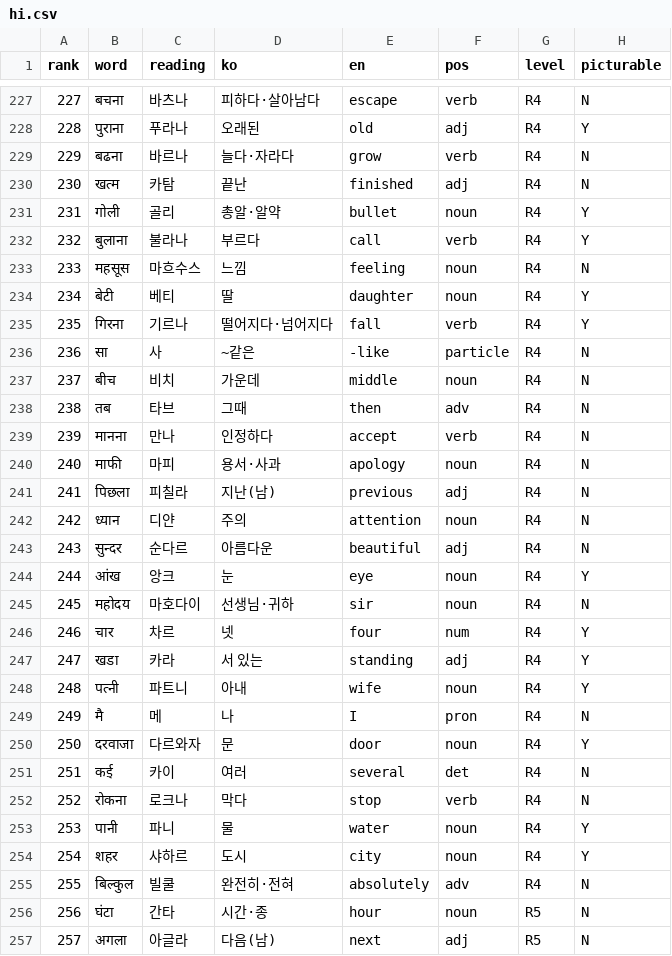
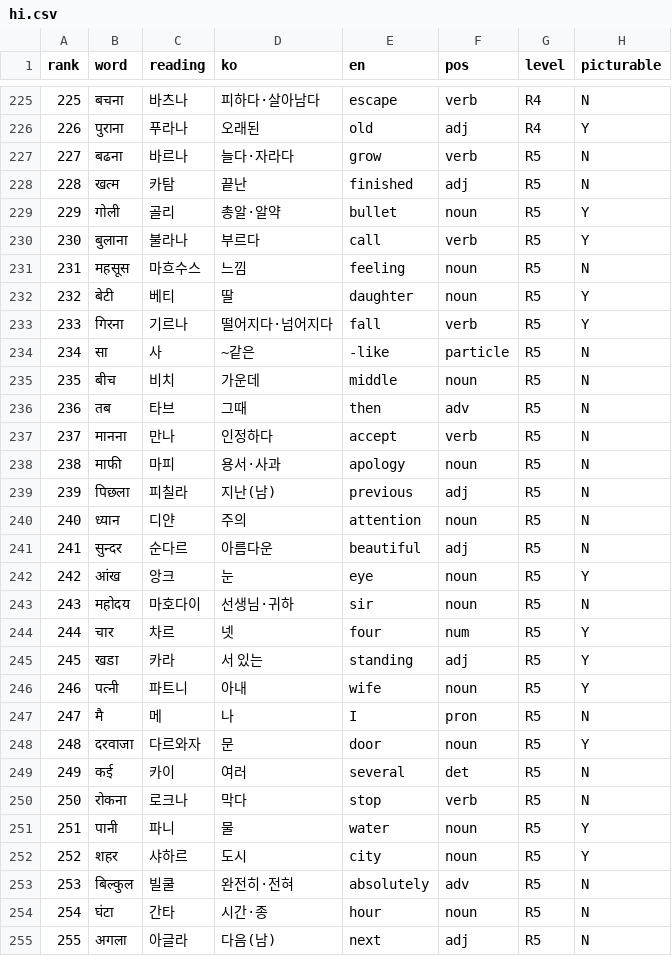
Before and after one commit to talkverselab/talkversehanja, a CSV file: talkverse_art/words/hi.csv, drawn as a sheet; only a part is shown, gaps mark what is left out; addresses are those after the commit; the diff covers the shown part only; the diff names each change by its address in the sheet, - before the commit and + after, or states it on an @@ line.

```diff
--- a/talkverse_art/words/hi.csv
+++ b/talkverse_art/words/hi.csv
@@ column A (rank) renumbered between rows 6 and 1500 @@
-G227:G253 (level): R4
+G227:G253 (level): R5
```
Also changed, not shown: 3 added rows, 3 removed rows, 18 moved rows and 24 edited cells elsewhere in this file.
